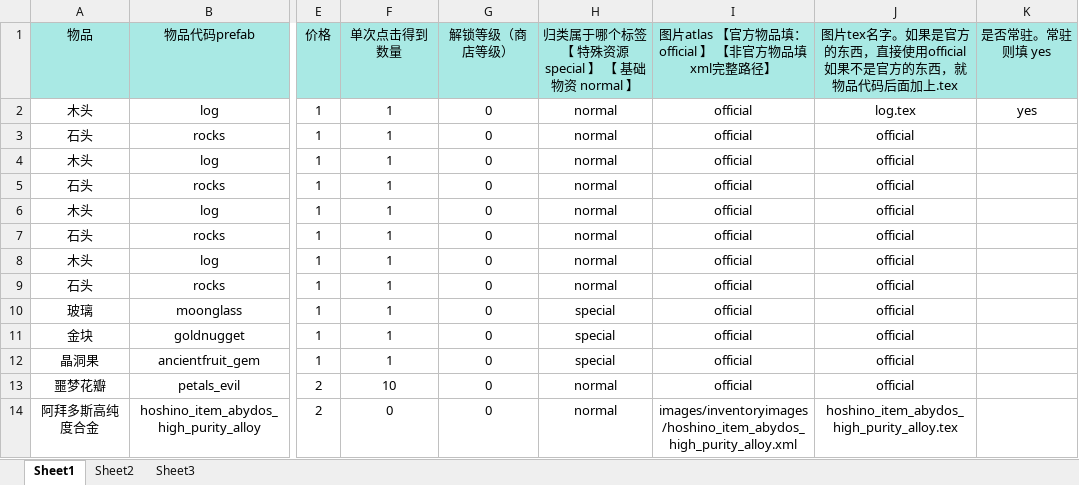
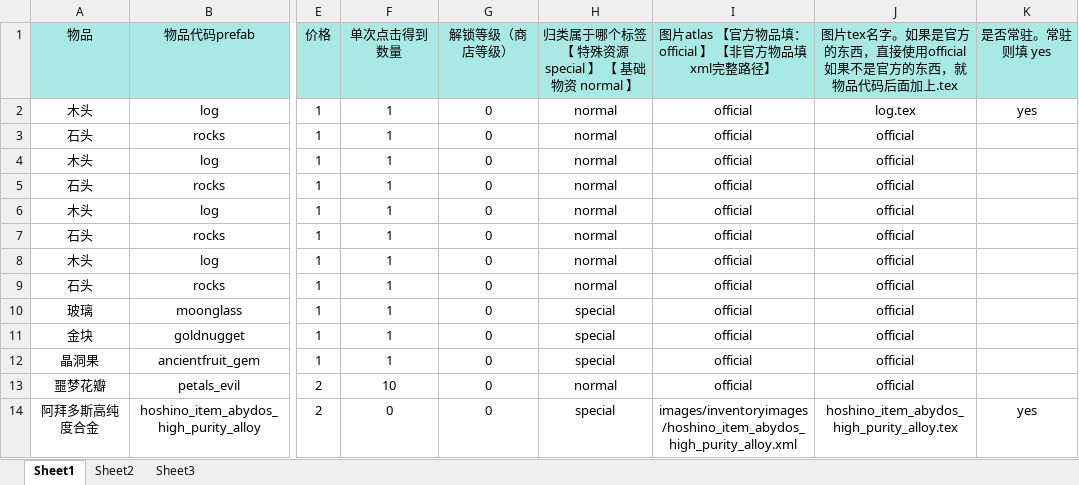
Before and after one commit to UnderDarkNight/DST_MOD_Takanashi_Hoshino, an Excel workbook: shop_sys_tool/shop_items_list.xlsx, sheet Sheet1, drawn as a sheet; only a part is shown, gaps mark what is left out; values as stored, in another font and other column widths than the file's, no borders; the diff names each change by its address in the sheet, - before the commit and + after, or states it on an @@ line.

Commit message:
24shop mouse over name colour change

```diff
--- a/shop_sys_tool/shop_items_list.xlsx (sheet Sheet1)
+++ b/shop_sys_tool/shop_items_list.xlsx (sheet Sheet1)
-H14: normal
+H14: special
-K14: (empty)
+K14: yes
```
Also changed, not shown: 3 other files.
